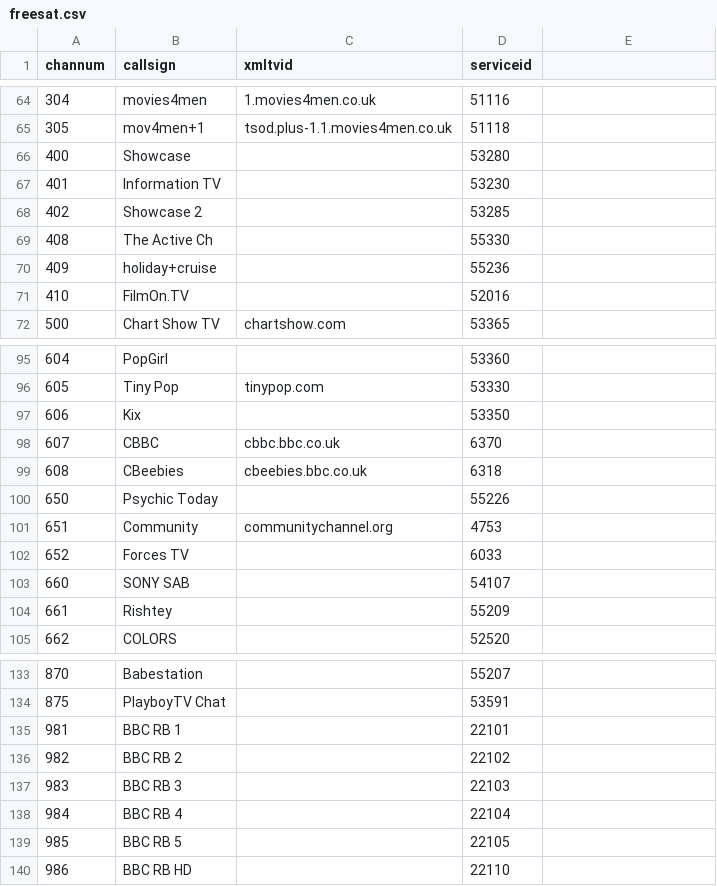
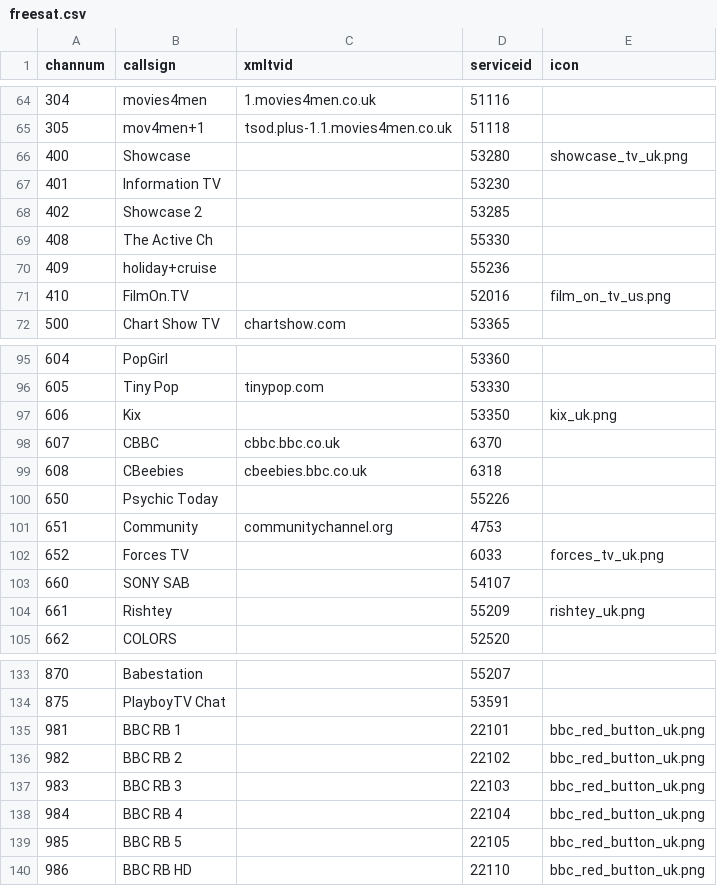
Before and after one commit to ta264/mythtv_channel_manager, a CSV file: contrib/freesat.csv, drawn as a sheet; only a part is shown, gaps mark what is left out; the diff covers the shown part only.

Commit message:
Allow icons to be set in the config file

```diff
--- a/contrib/freesat.csv
+++ b/contrib/freesat.csv
@@ -1 +1 @@
-channum,callsign,xmltvid,serviceid
+channum,callsign,xmltvid,serviceid,icon
@@ -66 +66 @@ channum,callsign,xmltvid,serviceid
-400,Showcase,,53280
+400,Showcase,,53280,showcase_tv_uk.png
@@ -71 +71 @@ channum,callsign,xmltvid,serviceid
-410,FilmOn.TV,,52016
+410,FilmOn.TV,,52016,film_on_tv_us.png
@@ -97 +97 @@ channum,callsign,xmltvid,serviceid
-606,Kix,,53350
+606,Kix,,53350,kix_uk.png
@@ -102 +102 @@ channum,callsign,xmltvid,serviceid
-652,Forces TV,,6033
+652,Forces TV,,6033,forces_tv_uk.png
@@ -104 +104 @@ channum,callsign,xmltvid,serviceid
-661,Rishtey,,55209
+661,Rishtey,,55209,rishtey_uk.png
@@ -135,6 +135,6 @@ channum,callsign,xmltvid,serviceid
-981,BBC RB 1,,22101
-982,BBC RB 2,,22102
-983,BBC RB 3,,22103
-984,BBC RB 4,,22104
-985,BBC RB 5,,22105
-986,BBC RB HD,,22110
+981,BBC RB 1,,22101,bbc_red_button_uk.png
+982,BBC RB 2,,22102,bbc_red_button_uk.png
+983,BBC RB 3,,22103,bbc_red_button_uk.png
+984,BBC RB 4,,22104,bbc_red_button_uk.png
+985,BBC RB 5,,22105,bbc_red_button_uk.png
+986,BBC RB HD,,22110,bbc_red_button_uk.png
```
Also changed, not shown: 7 edited cells elsewhere in this file, 1 other file.
